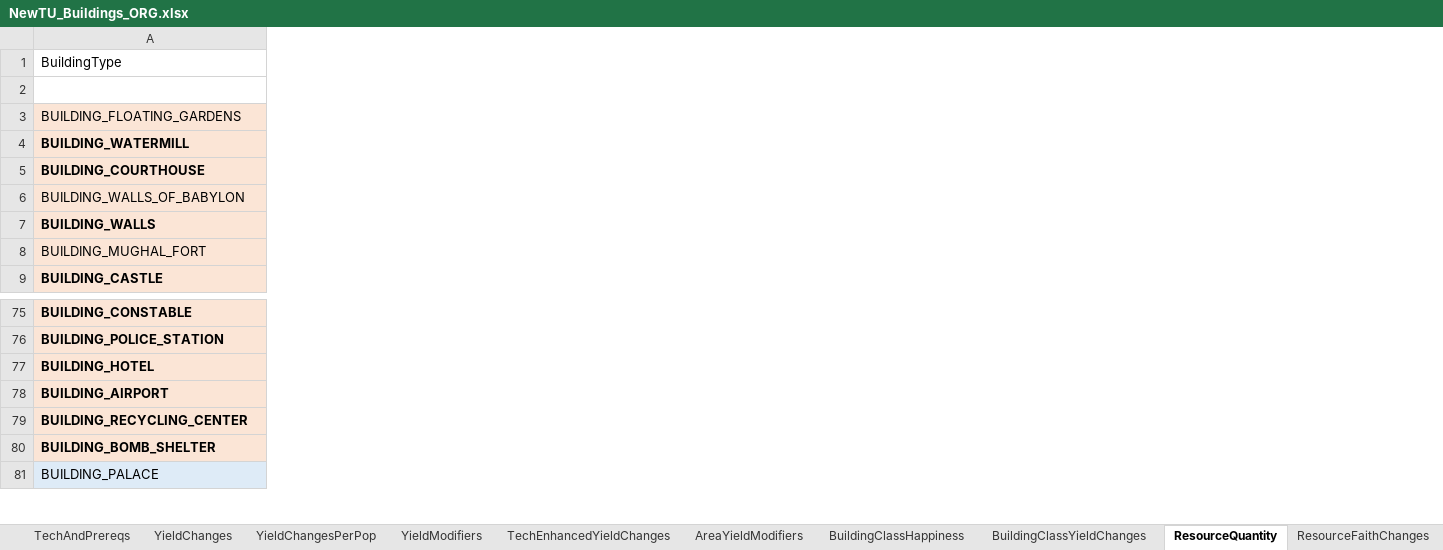
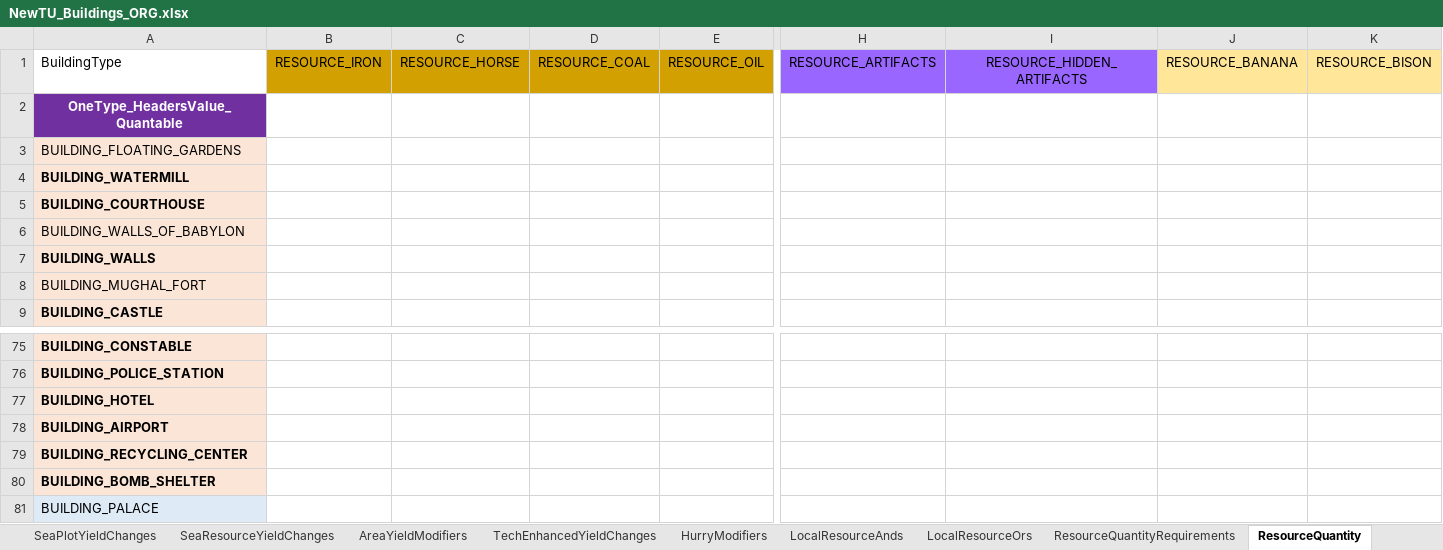
Before and after one commit to saigon1983/CivV_DatabaseConverter, an Excel workbook: Original/Tables/NewTU_Buildings_ORG.xlsx, sheet ResourceQuantity, drawn as a sheet; only a part is shown, gaps mark what is left out; values as stored, in another font and other column widths than the file's, no borders; the diff covers the shown part only; the diff names each change by its address in the sheet, - before the commit and + after, or states it on an @@ line.

```diff
--- a/Original/Tables/NewTU_Buildings_ORG.xlsx (sheet ResourceQuantity)
+++ b/Original/Tables/NewTU_Buildings_ORG.xlsx (sheet ResourceQuantity)
@@ sheet tab order changed: SeaPlotYieldChanges | SeaResourceYieldChanges | AreaYieldModifiers | TechEnhancedYieldChanges | HurryModifiers | LocalResourceAnds | LocalResourceOrs | ResourceQuantityRequirements | ResourceQuantity @@
+column B, row 1: RESOURCE_IRON
+column C, row 1: RESOURCE_HORSE
+column D, row 1: RESOURCE_COAL
+column E, row 1: RESOURCE_OIL
+column H, row 1: RESOURCE_ARTIFACTS
+column I, row 1: RESOURCE_HIDDEN_ARTIFACTS
+column J, row 1: RESOURCE_BANANA
+column K, row 1: RESOURCE_BISON
-A2: (empty)
+A2: OneType_HeadersValue_Quantable
-A2 fill: none
+A2 fill: #7030A0
```
Also changed, not shown: 32 added columns, 2 edited cells and cell formats elsewhere in this sheet, sheet ResourceYieldModifiers, sheet SpecialistYieldChanges, sheet BuildingClassYieldChanges, sheet ResourceQuantityRequirements, sheet LocalResourceOrs, sheet DomainFreeExperiencePerGW, 30 more sheets, 1 other file.
